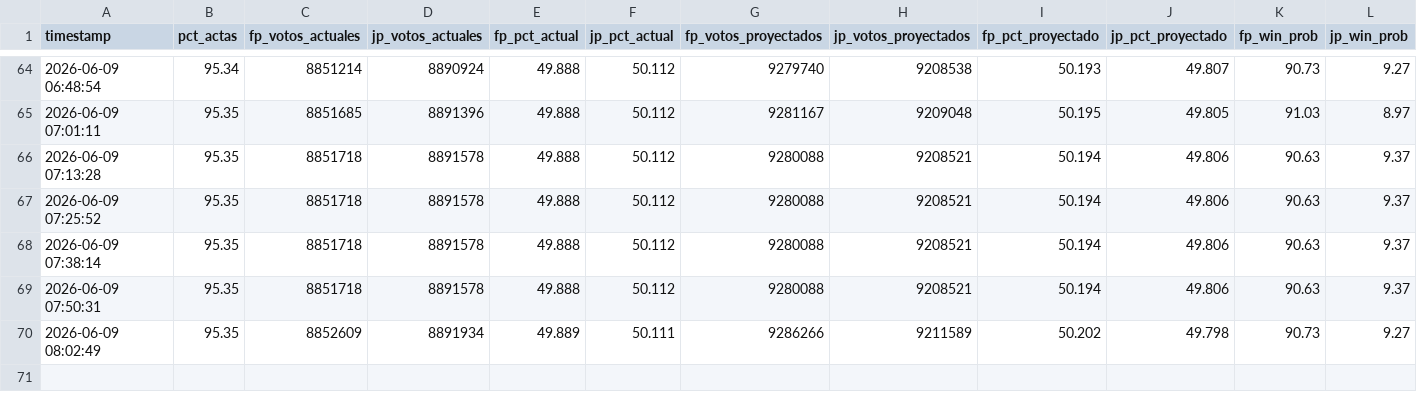
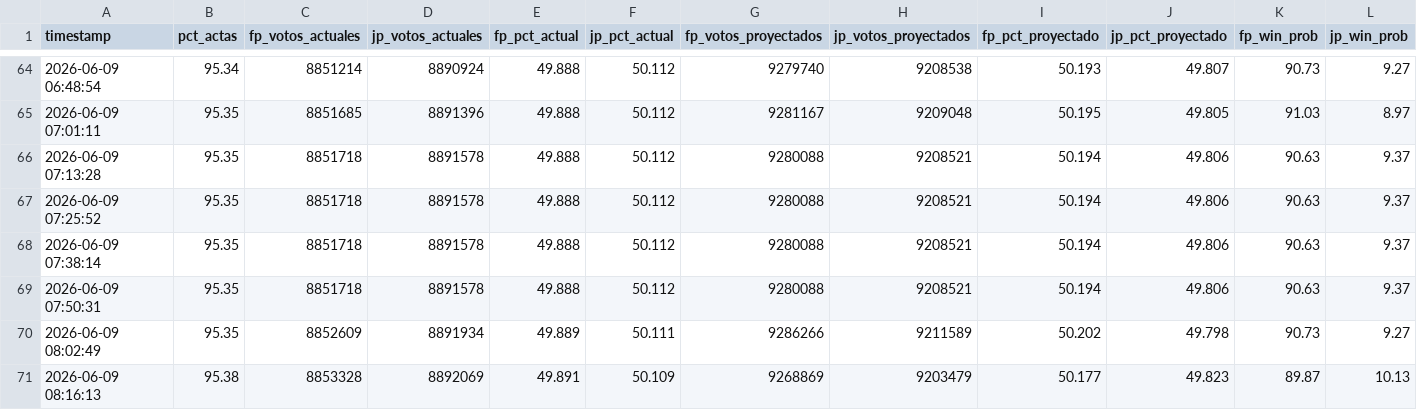
Before and after one commit to bucanero2010/proyeccion-electoral-peru-2026, a CSV file: data/snapshots_2v.csv, drawn as a sheet; only a part is shown, gaps mark what is left out; rows hold the shown columns only; the diff names each change by its address in the sheet, - before the commit and + after, or states it on an @@ line.

Commit message:
data(2v): update results + projection 2026-06-09 08:16

```diff
--- a/data/snapshots_2v.csv
+++ b/data/snapshots_2v.csv
+row 71: 2026-06-09 08:16:13 | 95.38 | 8853328 | 8892069 | 49.891 | 50.109 | 9268869 | 9203479 | 50.177 | 49.823 | 89.87 | 10.13
```
Also changed, not shown: 2 other files.
